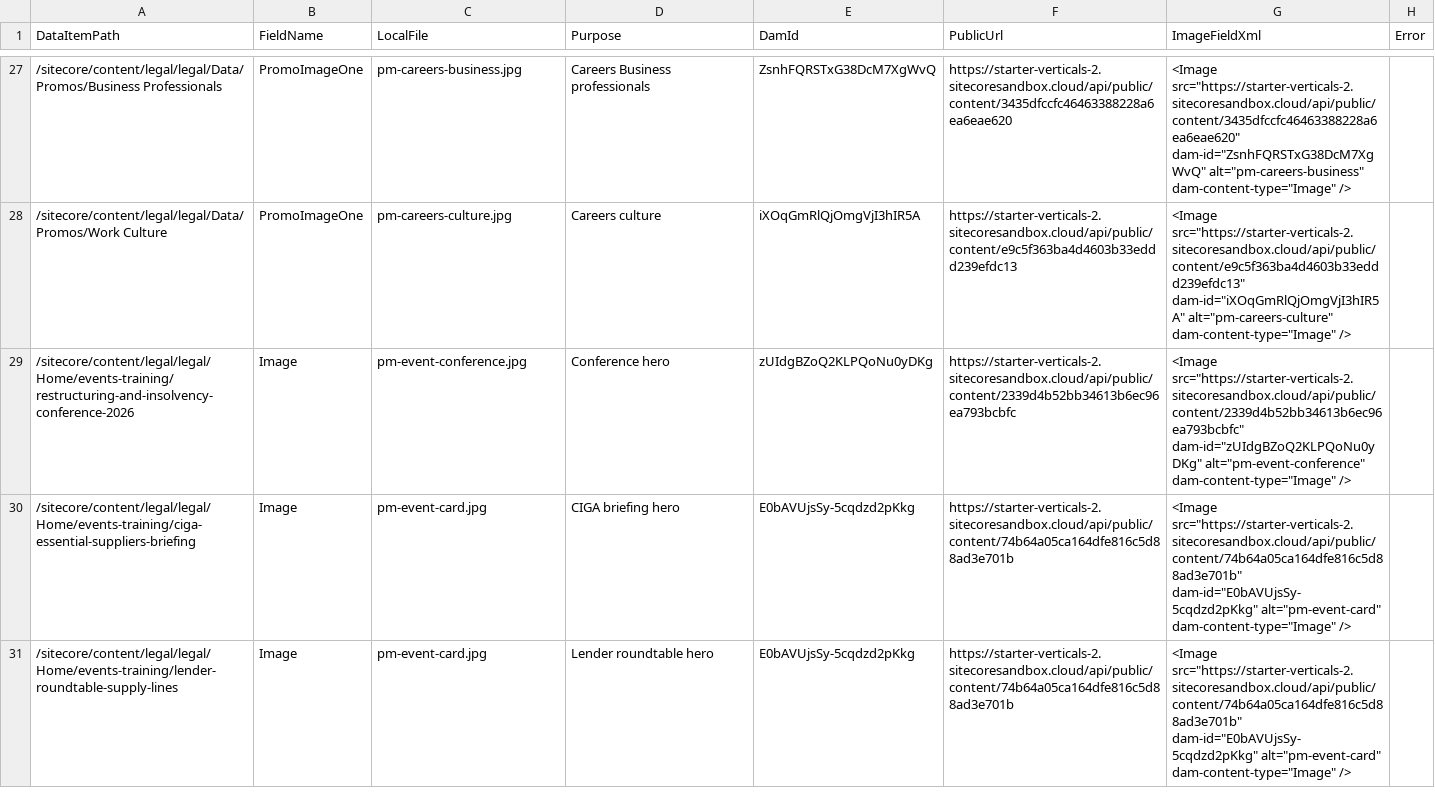
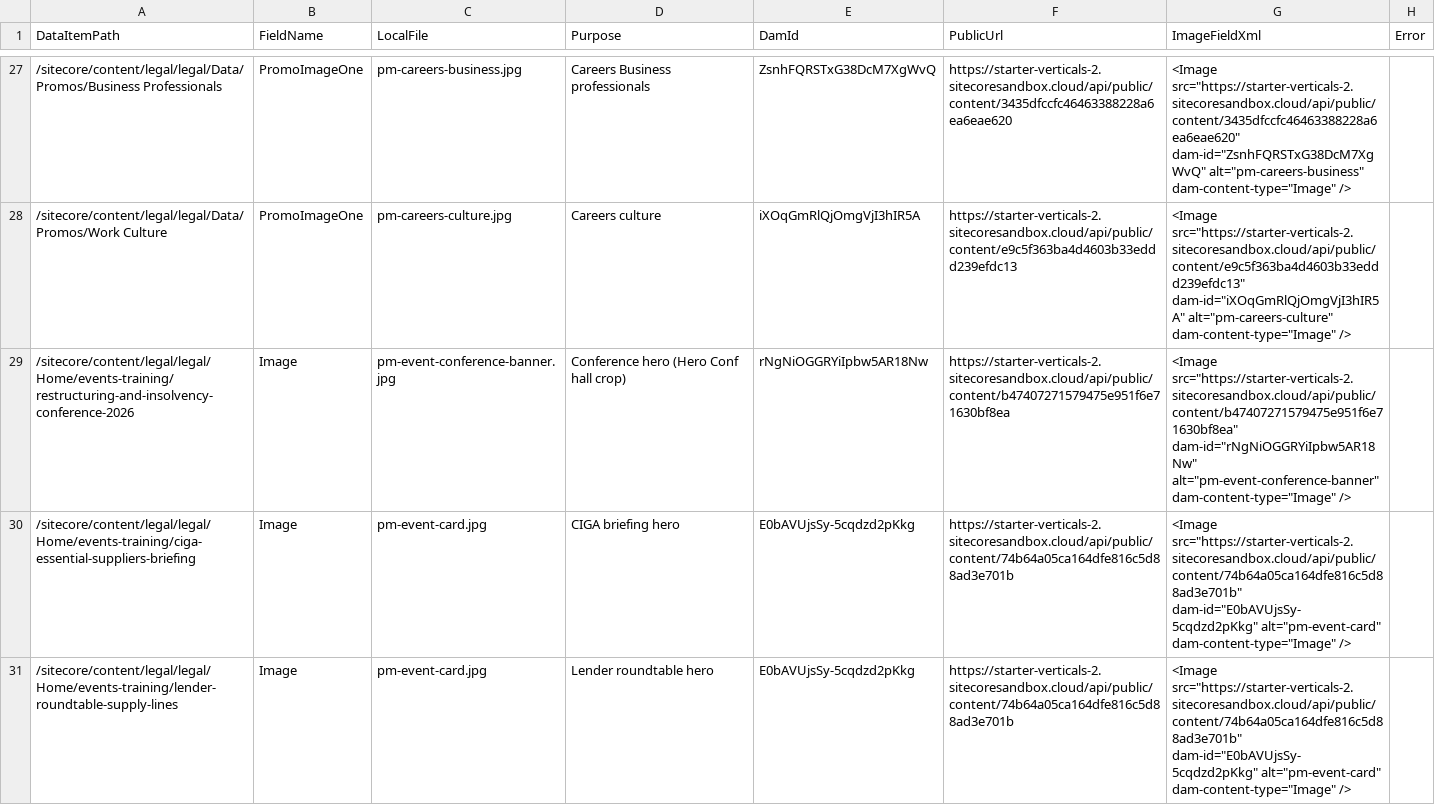
Before and after one commit to sumithpdd/spd_Sitecore.Demo.SitecoreAI.IndustryVerticals.SiteTemplates, a CSV file: authoring/items/legal/scripts/media-maps/legal-sitecore-image-field-map.csv, drawn as a sheet; only a part is shown, gaps mark what is left out.

```diff
--- a/authoring/items/legal/scripts/media-maps/legal-sitecore-image-field-map.csv
+++ b/authoring/items/legal/scripts/media-maps/legal-sitecore-image-field-map.csv
@@ -28,3 +28,3 @@
 "/sitecore/content/legal/legal/Data/Promos/Work Culture","PromoImageOne","pm-careers-culture.jpg","Careers culture","iXOqGmRlQjOmgVjI3hIR5A","https://starter-verticals-2.sitecoresandbox.cloud/api/public/content/e9c5f363ba4d4603b33eddd239efdc13","<Image src=""https://starter-verticals-2.sitecoresandbox.cloud/api/public/content/e9c5f363ba4d4603b33eddd239efdc13"" dam-id=""iXOqGmRlQjOmgVjI3hIR5A"" alt=""pm-careers-culture"" dam-content-type=""Image"" />",
-"/sitecore/content/legal/legal/Home/events-training/restructuring-and-insolvency-conference-2026","Image","pm-event-conference.jpg","Conference hero","zUIdgBZoQ2KLPQoNu0yDKg","https://starter-verticals-2.sitecoresandbox.cloud/api/public/content/2339d4b52bb34613b6ec96ea793bcbfc","<Image src=""https://starter-verticals-2.sitecoresandbox.cloud/api/public/content/2339d4b52bb34613b6ec96ea793bcbfc"" dam-id=""zUIdgBZoQ2KLPQoNu0yDKg"" alt=""pm-event-conference"" dam-content-type=""Image"" />",
+"/sitecore/content/legal/legal/Home/events-training/restructuring-and-insolvency-conference-2026","Image","pm-event-conference-banner.jpg","Conference hero (Hero Conf hall crop)","rNgNiOGGRYiIpbw5AR18Nw","https://starter-verticals-2.sitecoresandbox.cloud/api/public/content/b47407271579475e951f6e71630bf8ea","<Image src=""https://starter-verticals-2.sitecoresandbox.cloud/api/public/content/b47407271579475e951f6e71630bf8ea"" dam-id=""rNgNiOGGRYiIpbw5AR18Nw"" alt=""pm-event-conference-banner"" dam-content-type=""Image"" />",
 "/sitecore/content/legal/legal/Home/events-training/ciga-essential-suppliers-briefing","Image","pm-event-card.jpg","CIGA briefing hero","E0bAVUjsSy-5cqdzd2pKkg","https://starter-verticals-2.sitecoresandbox.cloud/api/public/content/74b64a05ca164dfe816c5d88ad3e701b","<Image src=""https://starter-verticals-2.sitecoresandbox.cloud/api/public/content/74b64a05ca164dfe816c5d88ad3e701b"" dam-id=""E0bAVUjsSy-5cqdzd2pKkg"" alt=""pm-event-card"" dam-content-type=""Image"" />",
```
Also changed, not shown: authoring/items/legal/scripts/media-maps/content-hub-asset-metadata.csv, authoring/items/legal/scripts/media-maps/content-hub-asset-registry.csv, 52 other files.
